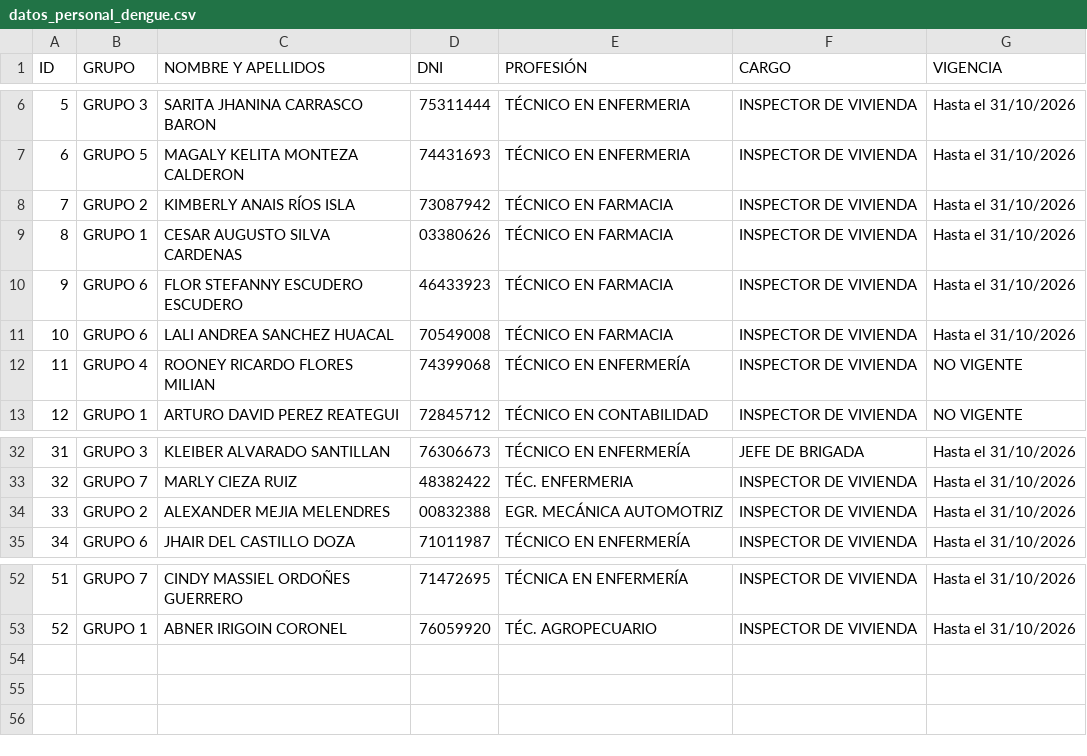
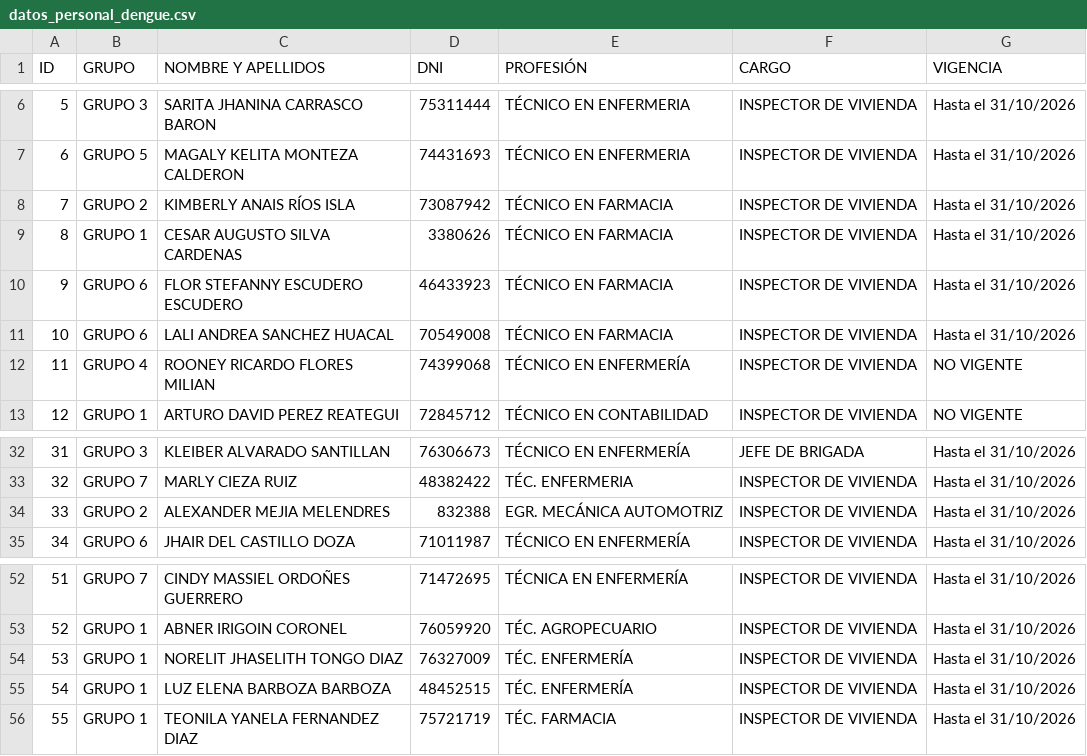
Before and after one commit to redsaludfernando-dev/Identificacion_qr_personal_dengue, a CSV file: datos_personal_dengue.csv, drawn as a sheet; only a part is shown, gaps mark what is left out.

Commit message:
Subida de qr de nuevos inspectores

```diff
--- a/datos_personal_dengue.csv
+++ b/datos_personal_dengue.csv
@@ -8,3 +8,3 @@
 7;GRUPO 2;KIMBERLY ANAIS RÍOS ISLA;73087942;TÉCNICO EN FARMACIA;INSPECTOR DE VIVIENDA;Hasta el 31/10/2026
-8;GRUPO 1;CESAR AUGUSTO SILVA CARDENAS;03380626;TÉCNICO EN FARMACIA;INSPECTOR DE VIVIENDA;Hasta el 31/10/2026
+8;GRUPO 1;CESAR AUGUSTO SILVA CARDENAS;3380626;TÉCNICO EN FARMACIA;INSPECTOR DE VIVIENDA;Hasta el 31/10/2026
 9;GRUPO 6;FLOR STEFANNY ESCUDERO ESCUDERO;46433923;TÉCNICO EN FARMACIA;INSPECTOR DE VIVIENDA;Hasta el 31/10/2026
@@ -33,3 +33,3 @@
 32;GRUPO 7;MARLY CIEZA RUIZ;48382422;TÉC. ENFERMERIA;INSPECTOR DE VIVIENDA;Hasta el 31/10/2026
-33;GRUPO 2;ALEXANDER MEJIA MELENDRES;00832388;EGR. MECÁNICA AUTOMOTRIZ;INSPECTOR DE VIVIENDA;Hasta el 31/10/2026
+33;GRUPO 2;ALEXANDER MEJIA MELENDRES;832388;EGR. MECÁNICA AUTOMOTRIZ;INSPECTOR DE VIVIENDA;Hasta el 31/10/2026
 34;GRUPO 6;JHAIR DEL CASTILLO DOZA;71011987;TÉCNICO EN ENFERMERÍA;INSPECTOR DE VIVIENDA;Hasta el 31/10/2026
@@ -53 +53,4 @@
 52;GRUPO 1;ABNER IRIGOIN CORONEL;76059920;TÉC. AGROPECUARIO;INSPECTOR DE VIVIENDA;Hasta el 31/10/2026
+53;GRUPO 1;NORELIT JHASELITH TONGO DIAZ;76327009;TÉC. ENFERMERÍA;INSPECTOR DE VIVIENDA;Hasta el 31/10/2026
+54;GRUPO 1;LUZ ELENA BARBOZA BARBOZA;48452515;TÉC. ENFERMERÍA;INSPECTOR DE VIVIENDA;Hasta el 31/10/2026
+55;GRUPO 1;TEONILA YANELA FERNANDEZ DIAZ;75721719;TÉC. FARMACIA;INSPECTOR DE VIVIENDA;Hasta el 31/10/2026
```
Also changed, not shown: 4 other files.
